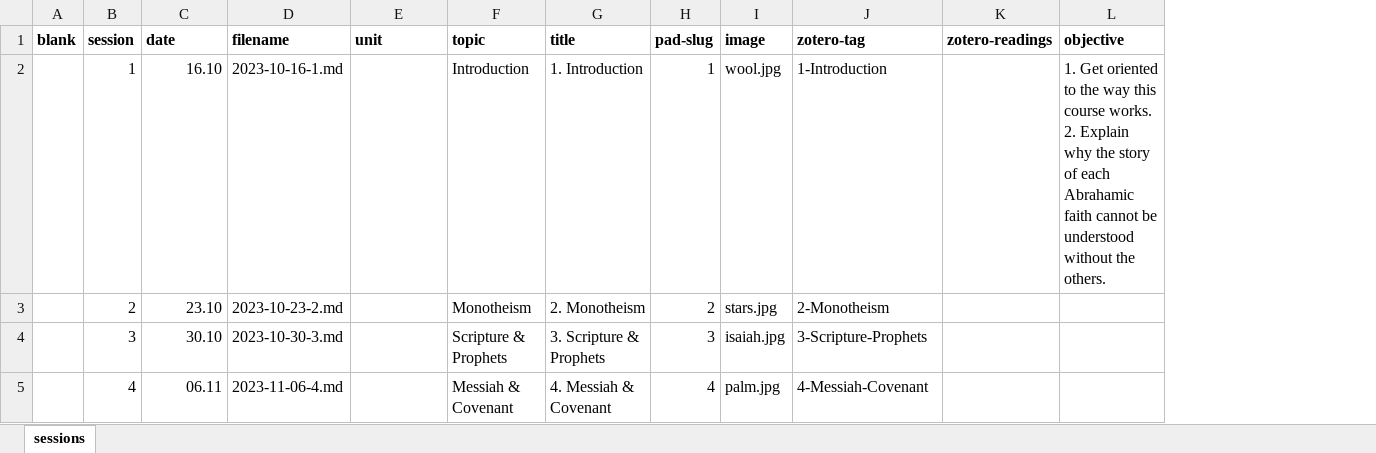
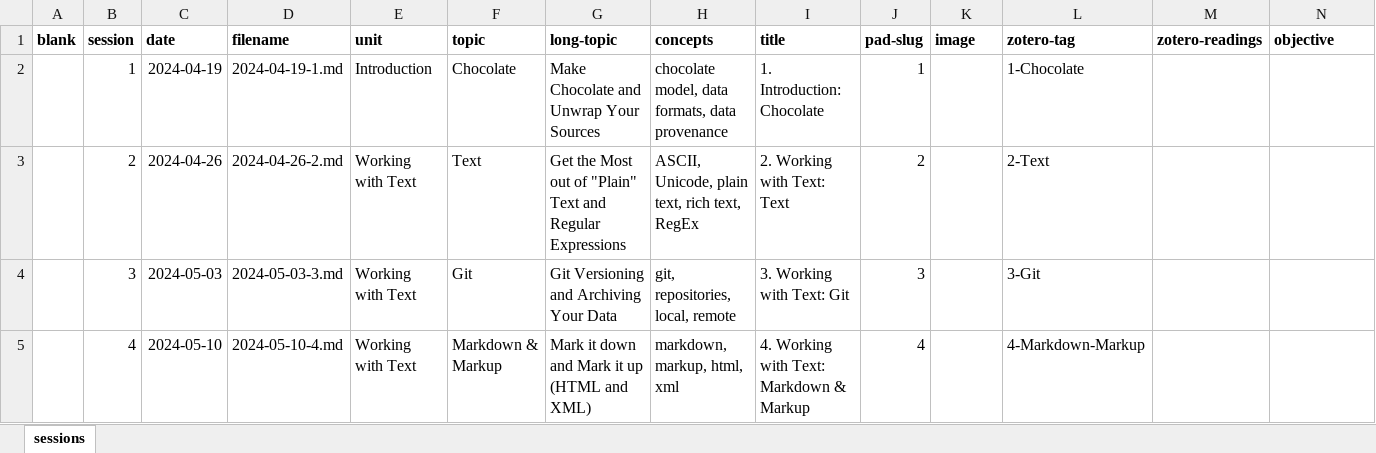
Before and after one commit to jirelations/24data, an Excel workbook: _data/sessions.xlsx, sheet sessions, drawn as a sheet; only a part is shown; values as stored, in another font and other column widths than the file's, no borders; addresses are those after the commit; ↵ is a line break in a cell; the diff covers the shown part only; the diff names each change by its address in the sheet, - before the commit and + after, or states it on an @@ line.

Commit message:
Initialized with content

```diff
--- a/_data/sessions.xlsx (sheet sessions)
+++ b/_data/sessions.xlsx (sheet sessions)
+column G (long-topic), rows 2-5: Make Chocolate and Unwrap Your Sources | Get the Most out of "Plain" Text and Regular Expressions | Git Versioning and Archiving Your Data | Mark it down and Mark it up (HTML and XML)
+column H (concepts), rows 2-5: chocolate model, data formats, data provenance | ASCII, Unicode, plain text, rich text, RegEx | git, repositories, local, remote | markdown, markup, html, xml
-C2 (date): 16.10
+C2 (date): 2024-04-19
-D2 (filename): 2023-10-16-1.md
+D2 (filename): 2024-04-19-1.md
-E2 (unit): (empty)
+E2 (unit): Introduction
-F2 (topic): Introduction
+F2 (topic): Chocolate
-I2 (title): 1. Introduction
+I2 (title): 1. Introduction: Chocolate
-K2 (image): wool.jpg
+K2 (image): (empty)
-L2 (zotero-tag): 1-Introduction
+L2 (zotero-tag): 1-Chocolate
-N2 (objective): 1. Get oriented to the way this course works. ↵ 2. Explain why the story of each Abrahamic faith cannot be understood without the others.
+N2 (objective): (empty)
-C3 (date): 23.10
+C3 (date): 2024-04-26
-D3 (filename): 2023-10-23-2.md
+D3 (filename): 2024-04-26-2.md
-E3:E5 (unit): (empty)
+E3:E5 (unit): Working with Text
-F3 (topic): Monotheism
+F3 (topic): Text
-I3 (title): 2. Monotheism
+I3 (title): 2. Working with Text: Text
-K3 (image): stars.jpg
+K3 (image): (empty)
-L3 (zotero-tag): 2-Monotheism
+L3 (zotero-tag): 2-Text
-C4 (date): 30.10
+C4 (date): 2024-05-03
-D4 (filename): 2023-10-30-3.md
+D4 (filename): 2024-05-03-3.md
-F4 (topic): Scripture & Prophets
+F4 (topic): Git
-I4 (title): 3. Scripture & Prophets
+I4 (title): 3. Working with Text: Git
-K4 (image): isaiah.jpg
+K4 (image): (empty)
-L4 (zotero-tag): 3-Scripture-Prophets
+L4 (zotero-tag): 3-Git
-C5 (date): 06.11
+C5 (date): 2024-05-10
-D5 (filename): 2023-11-06-4.md
+D5 (filename): 2024-05-10-4.md
-F5 (topic): Messiah & Covenant
+F5 (topic): Markdown & Markup
-I5 (title): 4. Messiah & Covenant
+I5 (title): 4. Working with Text: Markdown & Markup
-K5 (image): palm.jpg
+K5 (image): (empty)
-L5 (zotero-tag): 4-Messiah-Covenant
+L5 (zotero-tag): 4-Markdown-Markup
```
Also changed, not shown: 1 removed row and 70 edited cells elsewhere in this sheet, formulas that keep their value, 44 other files.
